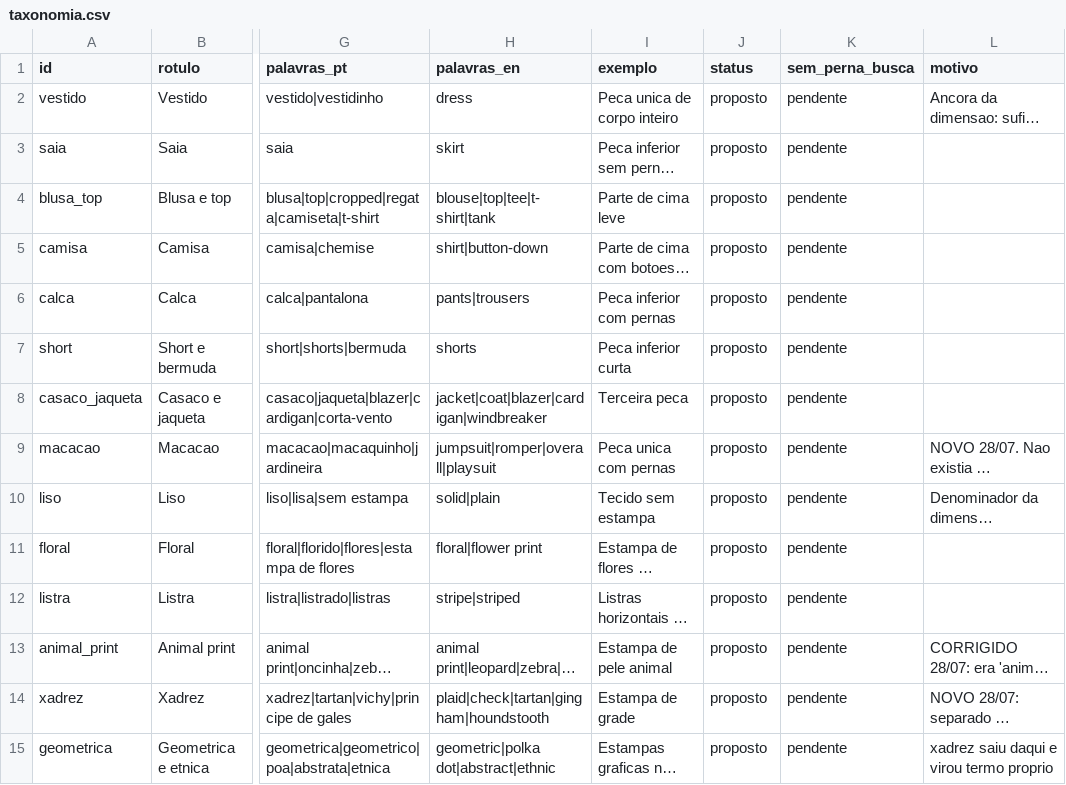
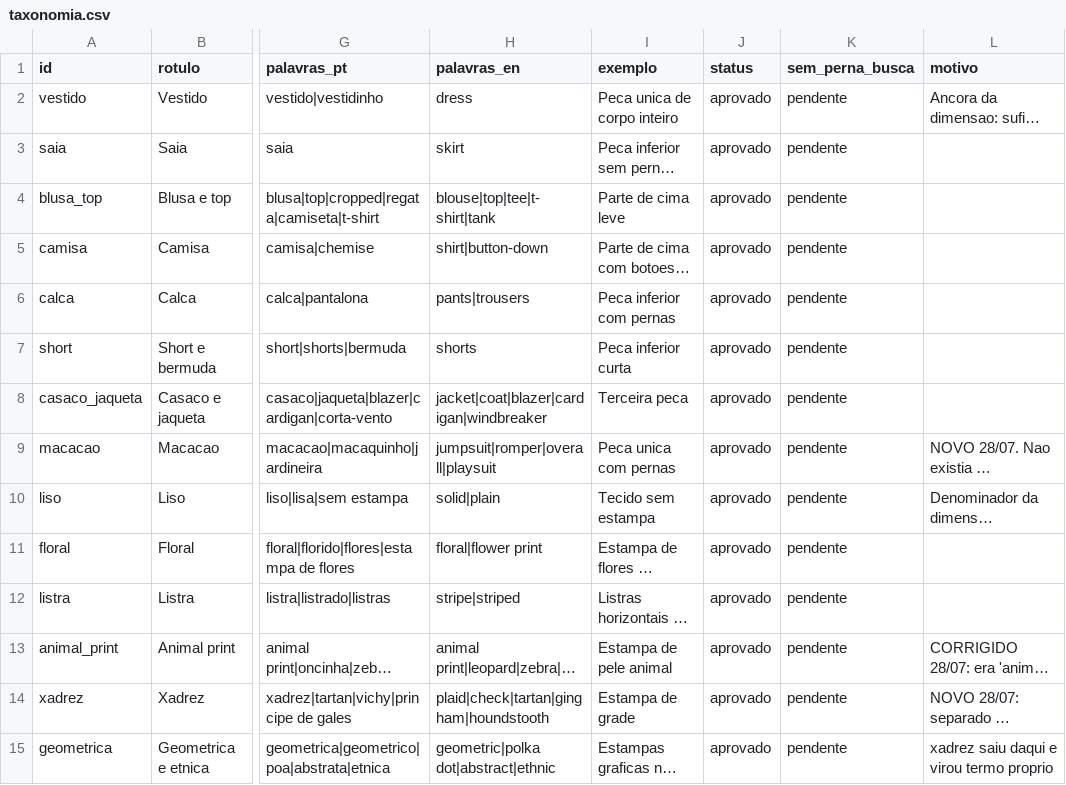
Before and after one commit to JogzDev/canario, a CSV file: anexos/taxonomia.csv, drawn as a sheet; only a part is shown, gaps mark what is left out; long unchanged cells end in …; the diff covers the shown part only; the diff names each change by its address in the sheet, - before the commit and + after, or states it on an @@ line.

```diff
--- a/anexos/taxonomia.csv
+++ b/anexos/taxonomia.csv
-J2:J15 (status): proposto
+J2:J15 (status): aprovado
```
Also changed, not shown: 27 edited cells elsewhere in this file, 3 other files.
